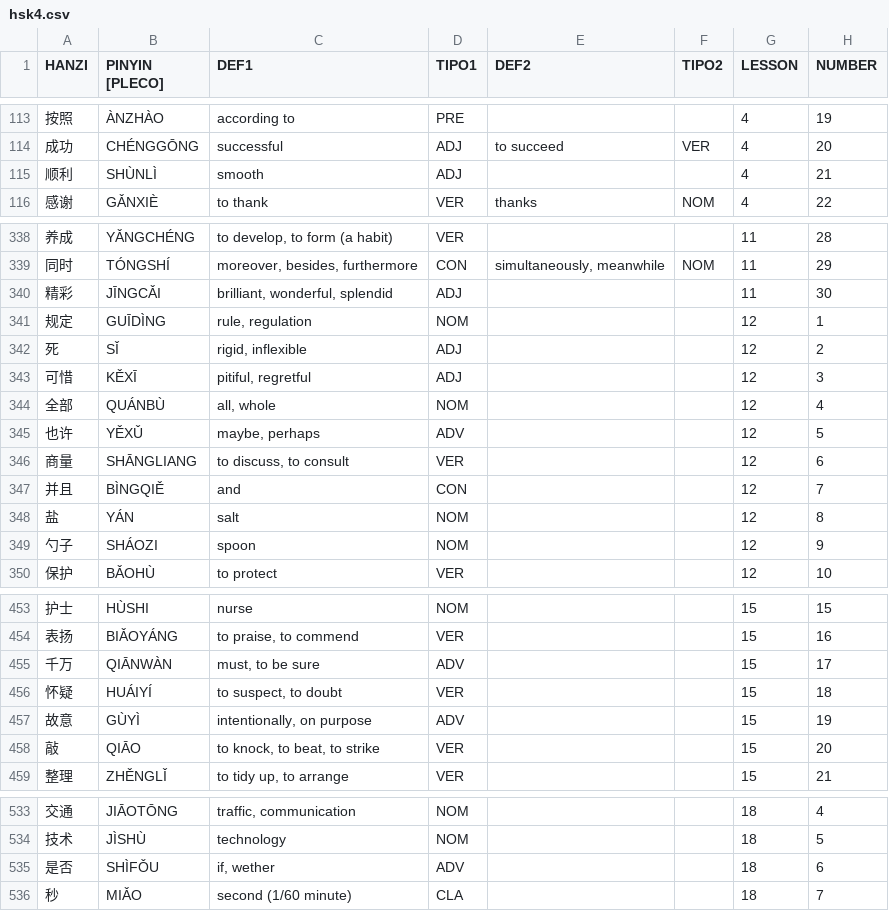
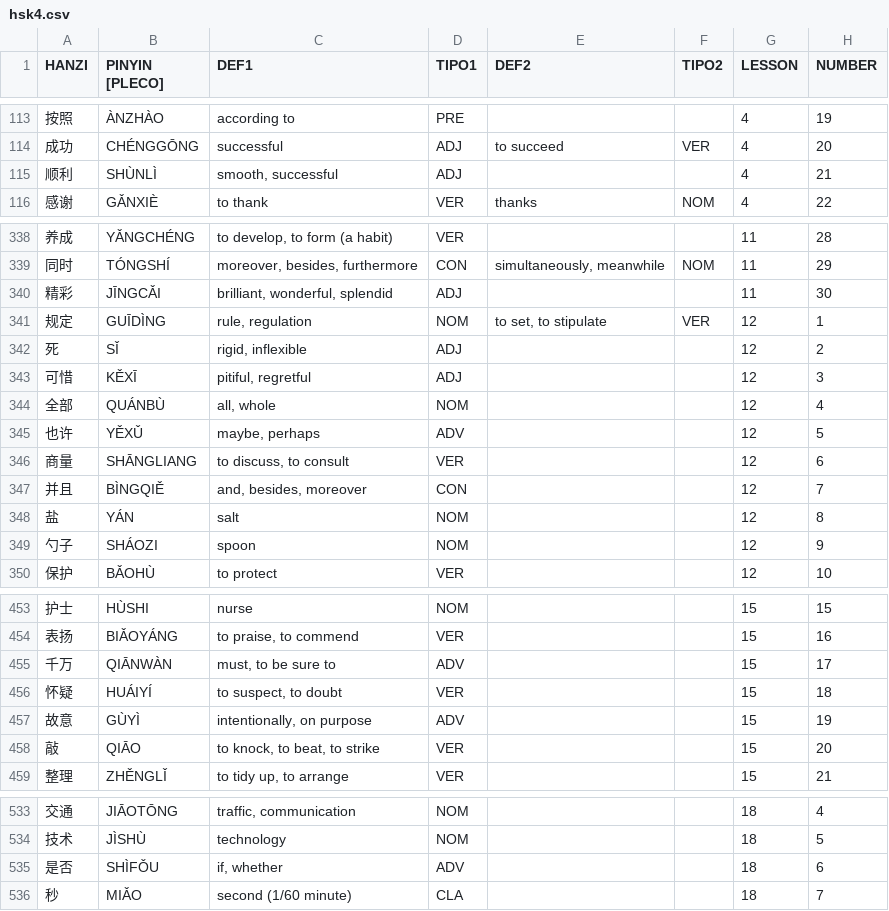
Before and after one commit to pablo-cerve/confucio, a CSV file: lessons/hsk4/hsk4.csv, drawn as a sheet; only a part is shown, gaps mark what is left out.

```diff
--- a/lessons/hsk4/hsk4.csv
+++ b/lessons/hsk4/hsk4.csv
@@ -114,3 +114,3 @@ HANZI,PINYIN [PLECO],DEF1,TIPO1,DEF2,TIPO2,LESSON,NUMBER
 成功,CHÉNGGŌNG,successful,ADJ,to succeed,VER,4,20
-顺利,SHÙNLÌ,smooth,ADJ,,,4,21
+顺利,SHÙNLÌ,"smooth, successful",ADJ,,,4,21
 感谢,GǍNXIÈ,to thank,VER,thanks,NOM,4,22
@@ -340,3 +340,3 @@ HANZI,PINYIN [PLECO],DEF1,TIPO1,DEF2,TIPO2,LESSON,NUMBER
 精彩,JĪNGCǍI,"brilliant, wonderful, splendid",ADJ,,,11,30
-规定,GUĪDÌNG,"rule, regulation",NOM,,,12,1
+规定,GUĪDÌNG,"rule, regulation",NOM,"to set, to stipulate",VER,12,1
 死,SǏ,"rigid, inflexible",ADJ,,,12,2
@@ -346,3 +346,3 @@ HANZI,PINYIN [PLECO],DEF1,TIPO1,DEF2,TIPO2,LESSON,NUMBER
 商量,SHĀNGLIANG,"to discuss, to consult",VER,,,12,6
-并且,BÌNGQIĚ,and,CON,,,12,7
+并且,BÌNGQIĚ,"and, besides, moreover",CON,,,12,7
 盐,YÁN,salt,NOM,,,12,8
@@ -454,3 +454,3 @@ HANZI,PINYIN [PLECO],DEF1,TIPO1,DEF2,TIPO2,LESSON,NUMBER
 表扬,BIǍOYÁNG,"to praise, to commend",VER,,,15,16
-千万,QIĀNWÀN,"must, to be sure",ADV,,,15,17
+千万,QIĀNWÀN,"must, to be sure to",ADV,,,15,17
 怀疑,HUÁIYÍ,"to suspect, to doubt",VER,,,15,18
@@ -534,3 +534,3 @@ HANZI,PINYIN [PLECO],DEF1,TIPO1,DEF2,TIPO2,LESSON,NUMBER
 技术,JÌSHÙ,technology,NOM,,,18,5
-是否,SHÌFǑU,"if, wether",ADV,,,18,6
+是否,SHÌFǑU,"if, whether",ADV,,,18,6
 秒,MIǍO,second (1/60 minute),CLA,,,18,7
```
Also changed, not shown: lessons/hsk3/hsk3_bonus.csv, 4 other files.
